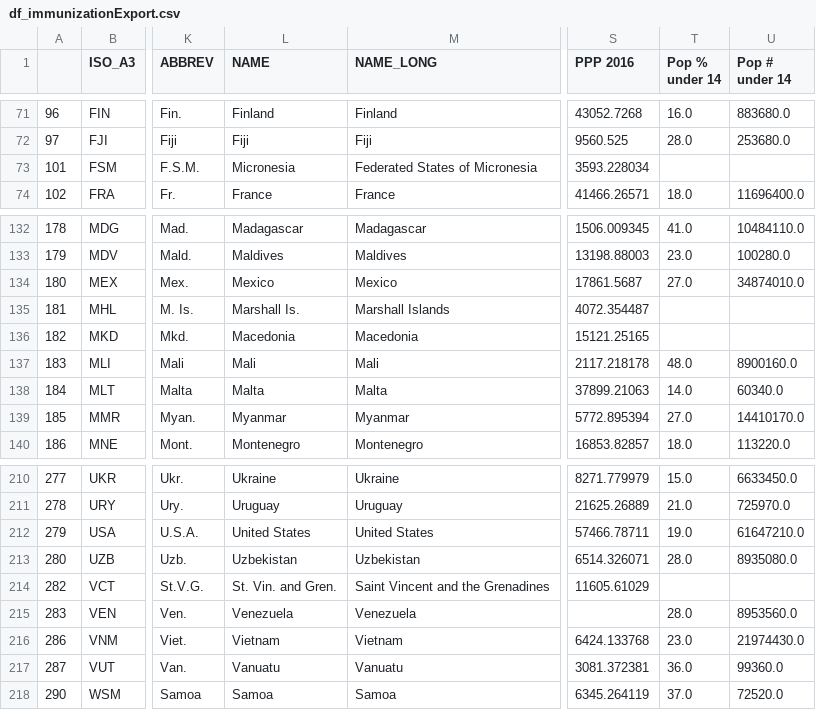
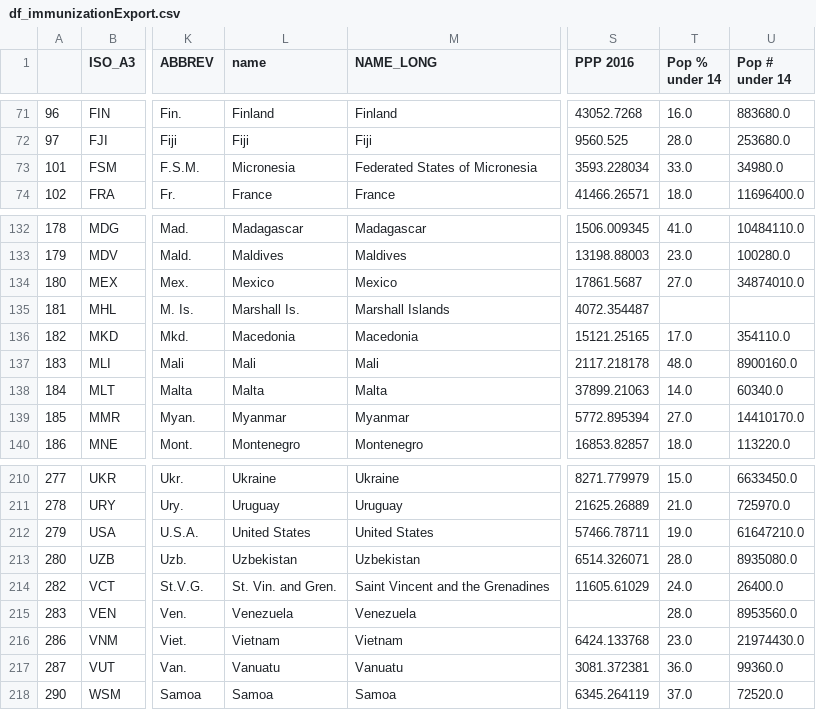
Before and after one commit to isabella232/global-immunization, a CSV file: data/exports/df_immunizationExport.csv, drawn as a sheet; only a part is shown, gaps mark what is left out; the diff covers the shown part only; the diff names each change by its address in the sheet, - before the commit and + after, or states it on an @@ line.

```diff
--- a/data/exports/df_immunizationExport.csv
+++ b/data/exports/df_immunizationExport.csv
-L1: NAME
+L1: name
-T73 (Pop % under 14): (empty)
+T73 (Pop % under 14): 33.0
-U73 (Pop # under 14): (empty)
+U73 (Pop # under 14): 34980.0
-T136 (Pop % under 14): (empty)
+T136 (Pop % under 14): 17.0
-U136 (Pop # under 14): (empty)
+U136 (Pop # under 14): 354110.0
-T214 (Pop % under 14): (empty)
+T214 (Pop % under 14): 24.0
-U214 (Pop # under 14): (empty)
+U214 (Pop # under 14): 26400.0
```
Also changed, not shown: 20 edited cells elsewhere in this file, data/exports/custom-complete-country-list.csv, data/exports/df_finalMergeClean.csv, 6 other files.
